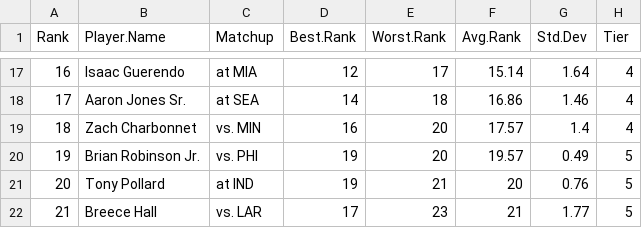
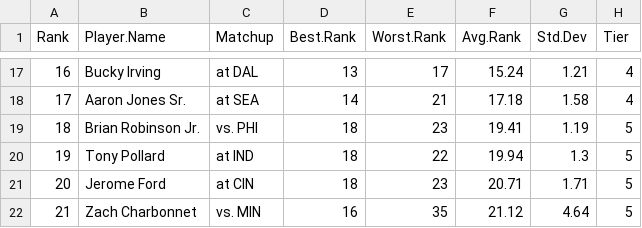
Before and after one commit to makoncline/fantasy-tiers, a CSV file: public/data/rankings/RB-std-rankings-raw.csv, drawn as a sheet; only a part is shown, gaps mark what is left out; the diff covers the shown part only.

```diff
--- a/public/data/rankings/RB-std-rankings-raw.csv
+++ b/public/data/rankings/RB-std-rankings-raw.csv
@@ -17,6 +17,6 @@
-16,"Isaac Guerendo","at MIA",12,17,15.14,1.64,"4"
-17,"Aaron Jones Sr.","at SEA",14,18,16.86,1.46,"4"
-18,"Zach Charbonnet","vs. MIN",16,20,17.57,1.4,"4"
-19,"Brian Robinson Jr.","vs. PHI",19,20,19.57,0.49,"5"
-20,"Tony Pollard","at IND",19,21,20,0.76,"5"
-21,"Breece Hall","vs. LAR",17,23,21,1.77,"5"
+16,"Bucky Irving","at DAL",13,17,15.24,1.21,"4"
+17,"Aaron Jones Sr.","at SEA",14,21,17.18,1.58,"4"
+18,"Brian Robinson Jr.","vs. PHI",18,23,19.41,1.19,"5"
+19,"Tony Pollard","at IND",18,22,19.94,1.3,"5"
+20,"Jerome Ford","at CIN",18,23,20.71,1.71,"5"
+21,"Zach Charbonnet","vs. MIN",16,35,21.12,4.64,"5"
```
Also changed, not shown: 161 edited cells elsewhere in this file, public/data/rankings/FLEX-half-rankings-raw.csv, public/data/rankings/FLEX-ppr-rankings-raw.csv, 49 other files.
